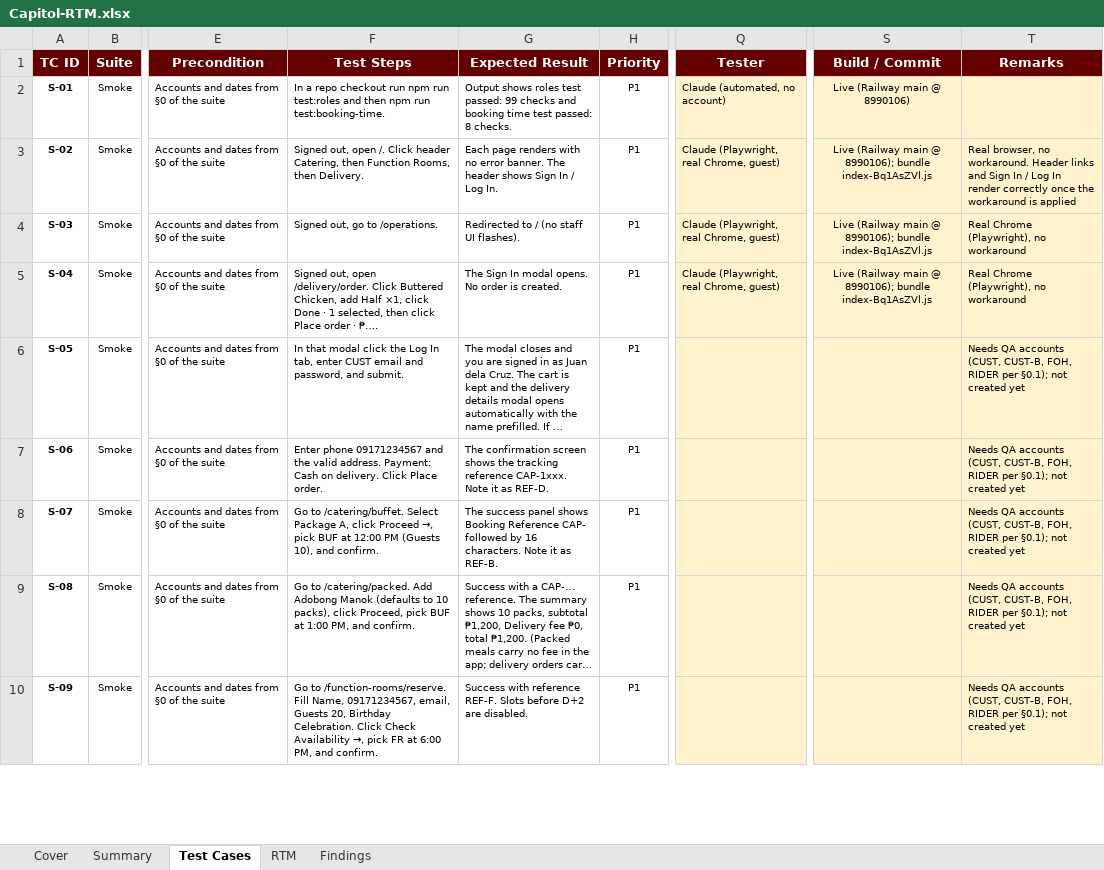
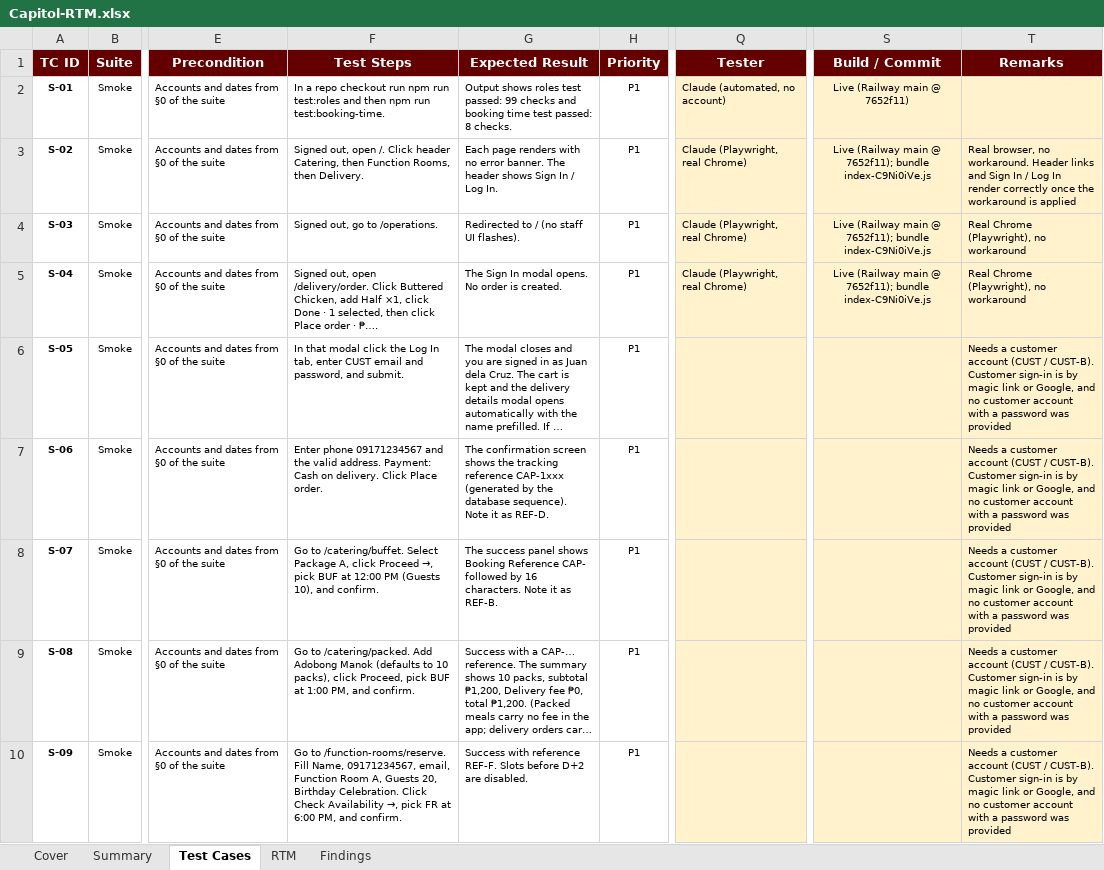
Before and after one commit to APC-SoCIT/APC_2026_2027_T1_SS231_G03-CapitolBookingSystem, an Excel workbook: docs/qa/Capitol-RTM.xlsx, sheet Test Cases, drawn as a sheet; only a part is shown, gaps mark what is left out; long unchanged cells end in …; values as stored, in another font and other column widths than the file's, no borders; conditional formats not drawn; the diff covers the shown part only; the diff names each change by its address in the sheet, - before the commit and + after, or states it on an @@ line.

```diff
--- a/docs/qa/Capitol-RTM.xlsx (sheet Test Cases)
+++ b/docs/qa/Capitol-RTM.xlsx (sheet Test Cases)
-S2 (Build / Commit): Live (Railway main @ 8990106)
+S2 (Build / Commit): Live (Railway main @ 7652f11)
-Q3:Q5 (Tester): Claude (Playwright, real Chrome, guest)
+Q3:Q5 (Tester): Claude (Playwright, real Chrome)
-S3:S5 (Build / Commit): …main @ 8990106); bundle index-Bq1AsZVl.js
+S3:S5 (Build / Commit): …main @ 7652f11); bundle index-C9Ni0iVe.js
-T6:T10 (Remarks): Needs QA accounts (CUST, CUST-B, FOH, RIDER per §0.1); not created yet
+T6:T10 (Remarks): Needs a customer account (CUST / CUST-B). Customer sign-in is by magic link or Google, and no customer account with a password was provided
-G7 (Expected Result): …tracking reference CAP-1xxx. Note it…
+G7 (Expected Result): …tracking reference CAP-1xxx (generated by the database sequence). Note it…
-F10 (Test Steps): …09171234567, email, Guests 20,…
+F10 (Test Steps): …09171234567, email, Function Room A, Guests 20,…
```
Also changed, not shown: 534 edited cells elsewhere in this sheet, sheet Findings, sheet Summary, sheet RTM, sheet Cover, 1 other file.
